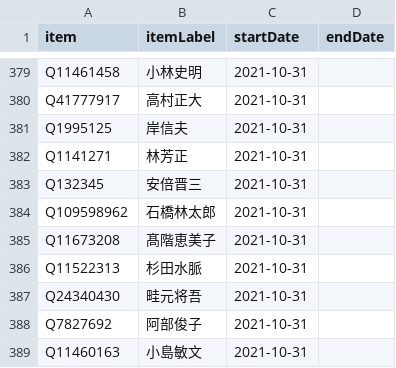
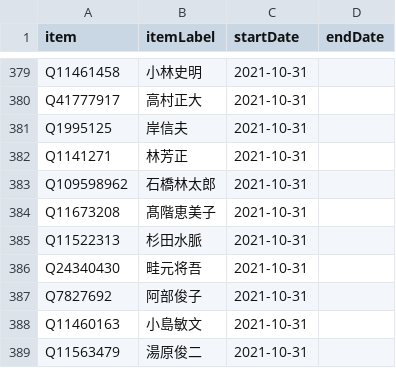
Before and after one commit to every-politician-scrapers/japan-ministers, a CSV file: sources/representatives-49/scraped.csv, drawn as a sheet; only a part is shown, gaps mark what is left out; the shorter side is filled out with more unchanged rows; the diff names each change by its address in the sheet, - before the commit and + after, or states it on an @@ line.

Commit message:
Compare external sources to Wikidata

```diff
--- a/sources/representatives-49/scraped.csv
+++ b/sources/representatives-49/scraped.csv
-row 383: Q132345 | 安倍晋三 | 2021-10-31
```
Also changed, not shown: sources/representatives-49/diff.csv, sources/representatives-49/wikidata.csv.
